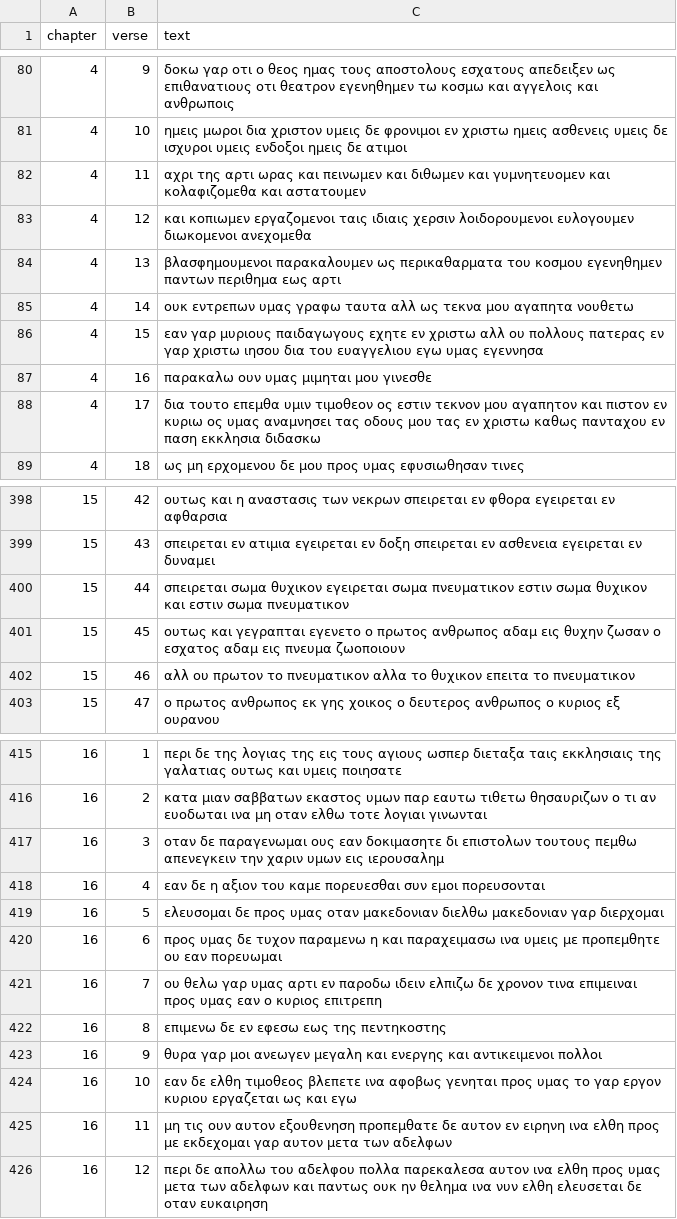
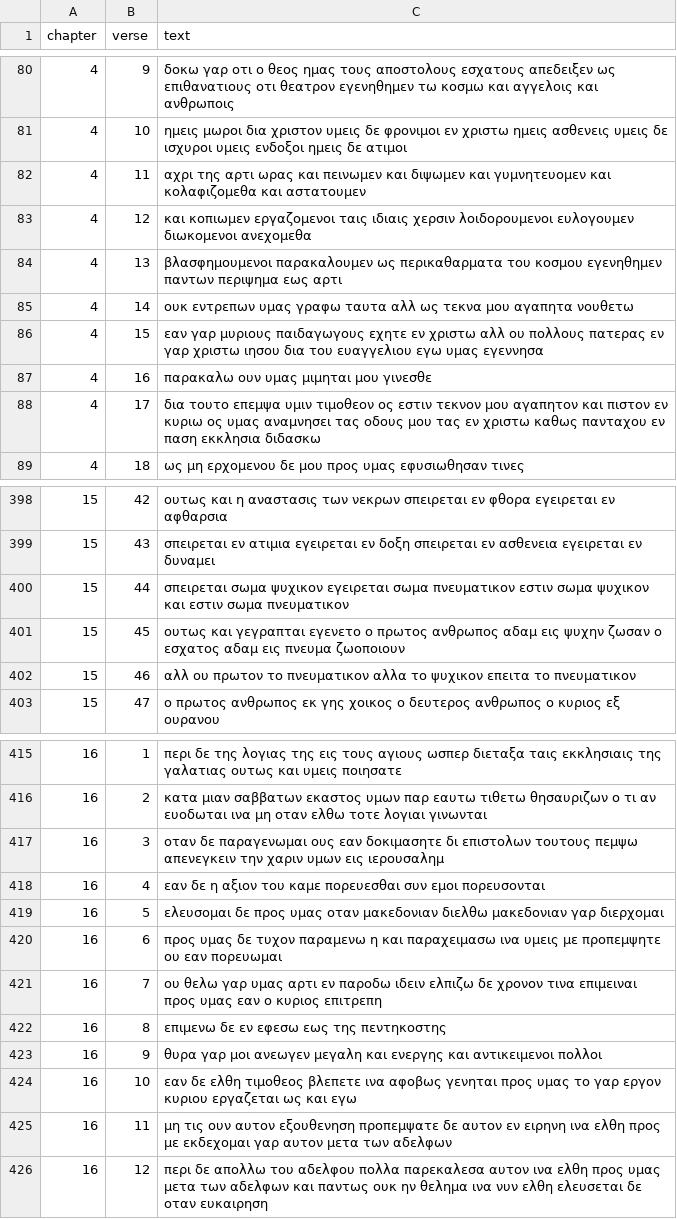
Before and after one commit to byztxt/byzantine-majority-text, a CSV file: csv-unicode/no-accents/1CO.csv, drawn as a sheet; only a part is shown, gaps mark what is left out; the diff covers the shown part only.

Commit message:
Fix bug that swapped theta and psi
It was detected (see #20) that psi and theta
were swapped in the non-accented Unicode version.

This was caused by the ASC files mapping y to theta
and q to psi, while the beta library maps y to psi
and q to theta.

This commit fixes that.

Closes #20

```diff
--- a/csv-unicode/no-accents/1CO.csv
+++ b/csv-unicode/no-accents/1CO.csv
@@ -81,5 +81,5 @@ chapter,verse,text
 4,10,ημεις μωροι δια χριστον υμεις δε φρονιμοι εν χριστω ημεις ασθενεις υμεις δε ισχυροι υμεις ενδοξοι ημεις δε ατιμοι
-4,11,αχρι της αρτι ωρας και πεινωμεν και διθωμεν και γυμνητευομεν και κολαφιζομεθα και αστατουμεν
+4,11,αχρι της αρτι ωρας και πεινωμεν και διψωμεν και γυμνητευομεν και κολαφιζομεθα και αστατουμεν
 4,12,και κοπιωμεν εργαζομενοι ταις ιδιαις χερσιν λοιδορουμενοι ευλογουμεν διωκομενοι ανεχομεθα
-4,13,βλασφημουμενοι παρακαλουμεν ως περικαθαρματα του κοσμου εγενηθημεν παντων περιθημα εως αρτι
+4,13,βλασφημουμενοι παρακαλουμεν ως περικαθαρματα του κοσμου εγενηθημεν παντων περιψημα εως αρτι
 4,14,ουκ εντρεπων υμας γραφω ταυτα αλλ ως τεκνα μου αγαπητα νουθετω
@@ -87,3 +87,3 @@ chapter,verse,text
 4,16,παρακαλω ουν υμας μιμηται μου γινεσθε
-4,17,δια τουτο επεμθα υμιν τιμοθεον ος εστιν τεκνον μου αγαπητον και πιστον εν κυριω ος υμας αναμνησει τας οδους μου τας εν χριστω καθως πανταχου εν παση εκκλησια διδασκω
+4,17,δια τουτο επεμψα υμιν τιμοθεον ος εστιν τεκνον μου αγαπητον και πιστον εν κυριω ος υμας αναμνησει τας οδους μου τας εν χριστω καθως πανταχου εν παση εκκλησια διδασκω
 4,18,ως μη ερχομενου δε μου προς υμας εφυσιωθησαν τινες
@@ -399,5 +399,5 @@ chapter,verse,text
 15,43,σπειρεται εν ατιμια εγειρεται εν δοξη σπειρεται εν ασθενεια εγειρεται εν δυναμει
-15,44,σπειρεται σωμα θυχικον εγειρεται σωμα πνευματικον εστιν σωμα θυχικον και εστιν σωμα πνευματικον
-15,45,ουτως και γεγραπται εγενετο ο πρωτος ανθρωπος αδαμ εις θυχην ζωσαν ο εσχατος αδαμ εις πνευμα ζωοποιουν
-15,46,αλλ ου πρωτον το πνευματικον αλλα το θυχικον επειτα το πνευματικον
+15,44,σπειρεται σωμα ψυχικον εγειρεται σωμα πνευματικον εστιν σωμα ψυχικον και εστιν σωμα πνευματικον
+15,45,ουτως και γεγραπται εγενετο ο πρωτος ανθρωπος αδαμ εις ψυχην ζωσαν ο εσχατος αδαμ εις πνευμα ζωοποιουν
+15,46,αλλ ου πρωτον το πνευματικον αλλα το ψυχικον επειτα το πνευματικον
 15,47,ο πρωτος ανθρωπος εκ γης χοικος ο δευτερος ανθρωπος ο κυριος εξ ουρανου
@@ -416,6 +416,6 @@ chapter,verse,text
 16,2,κατα μιαν σαββατων εκαστος υμων παρ εαυτω τιθετω θησαυριζων ο τι αν ευοδωται ινα μη οταν ελθω τοτε λογιαι γινωνται
-16,3,οταν δε παραγενωμαι ους εαν δοκιμασητε δι επιστολων τουτους πεμθω απενεγκειν την χαριν υμων εις ιερουσαλημ
+16,3,οταν δε παραγενωμαι ους εαν δοκιμασητε δι επιστολων τουτους πεμψω απενεγκειν την χαριν υμων εις ιερουσαλημ
 16,4,εαν δε η αξιον του καμε πορευεσθαι συν εμοι πορευσονται
 16,5,ελευσομαι δε προς υμας οταν μακεδονιαν διελθω μακεδονιαν γαρ διερχομαι
-16,6,προς υμας δε τυχον παραμενω η και παραχειμασω ινα υμεις με προπεμθητε ου εαν πορευωμαι
+16,6,προς υμας δε τυχον παραμενω η και παραχειμασω ινα υμεις με προπεμψητε ου εαν πορευωμαι
 16,7,ου θελω γαρ υμας αρτι εν παροδω ιδειν ελπιζω δε χρονον τινα επιμειναι προς υμας εαν ο κυριος επιτρεπη
@@ -424,3 +424,3 @@ chapter,verse,text
 16,10,εαν δε ελθη τιμοθεος βλεπετε ινα αφοβως γενηται προς υμας το γαρ εργον κυριου εργαζεται ως και εγω
-16,11,μη τις ουν αυτον εξουθενηση προπεμθατε δε αυτον εν ειρηνη ινα ελθη προς με εκδεχομαι γαρ αυτον μετα των αδελφων
+16,11,μη τις ουν αυτον εξουθενηση προπεμψατε δε αυτον εν ειρηνη ινα ελθη προς με εκδεχομαι γαρ αυτον μετα των αδελφων
 16,12,περι δε απολλω του αδελφου πολλα παρεκαλεσα αυτον ινα ελθη προς υμας μετα των αδελφων και παντως ουκ ην θελημα ινα νυν ελθη ελευσεται δε οταν ευκαιρηση
```
Also changed, not shown: 19 edited cells elsewhere in this file, csv-unicode/no-accents/1JO.csv, csv-unicode/no-accents/1PE.csv, 26 other files.
